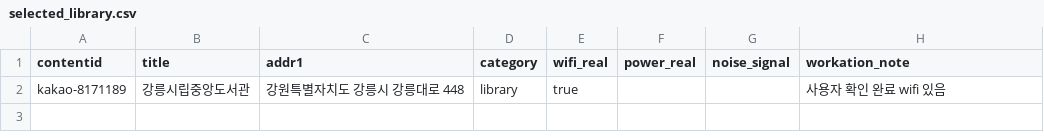
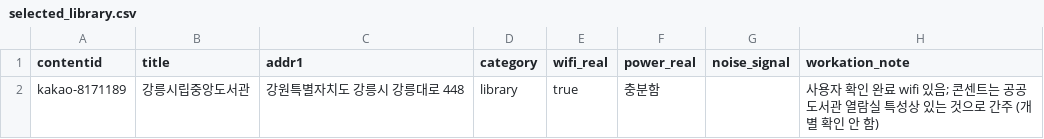
Before and after one commit to Altair5869/gangneung_node, a CSV file: scripts/data/selected_library.csv, drawn as a sheet.

```diff
--- a/scripts/data/selected_library.csv
+++ b/scripts/data/selected_library.csv
@@ -1,2 +1,2 @@
 contentid,title,addr1,category,wifi_real,power_real,noise_signal,workation_note
-kakao-8171189,강릉시립중앙도서관,강원특별자치도 강릉시 강릉대로 448,library,true,,,사용자 확인 완료 wifi 있음
+kakao-8171189,강릉시립중앙도서관,강원특별자치도 강릉시 강릉대로 448,library,true,충분함,,사용자 확인 완료 wifi 있음; 콘센트는 공공도서관 열람실 특성상 있는 것으로 간주 (개별 확인 안 함)
```
Also changed, not shown: scripts/data/spots_enriched.csv, 15 other files.
